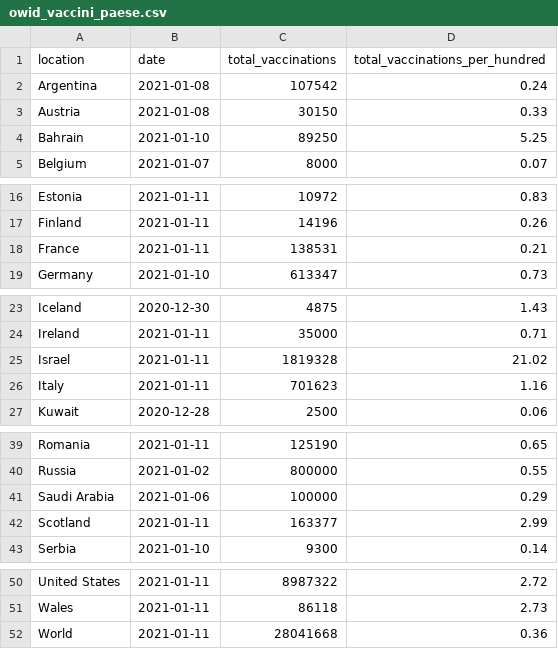
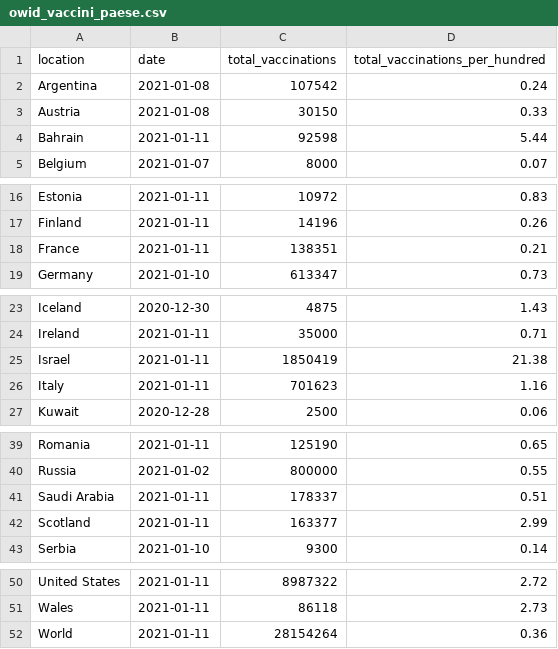
Before and after one commit to Scienzainrete/covid-19, a CSV file: owid_vaccini_paese.csv, drawn as a sheet; only a part is shown, gaps mark what is left out.

Commit message:
11 gen

```diff
--- a/owid_vaccini_paese.csv
+++ b/owid_vaccini_paese.csv
@@ -3,3 +3,3 @@
 "Austria","2021-01-08",30150,0.33
-"Bahrain","2021-01-10",89250,5.25
+"Bahrain","2021-01-11",92598,5.44
 "Belgium","2021-01-07",8000,0.07
@@ -17,3 +17,3 @@
 "Finland","2021-01-11",14196,0.26
-"France","2021-01-11",138531,0.21
+"France","2021-01-11",138351,0.21
 "Germany","2021-01-10",613347,0.73
@@ -24,3 +24,3 @@
 "Ireland","2021-01-11",35000,0.71
-"Israel","2021-01-11",1819328,21.02
+"Israel","2021-01-11",1850419,21.38
 "Italy","2021-01-11",701623,1.16
@@ -40,3 +40,3 @@
 "Russia","2021-01-02",800000,0.55
-"Saudi Arabia","2021-01-06",100000,0.29
+"Saudi Arabia","2021-01-11",178337,0.51
 "Scotland","2021-01-11",163377,2.99
@@ -51,2 +51,2 @@
 "Wales","2021-01-11",86118,2.73
-"World","2021-01-11",28041668,0.36
+"World","2021-01-11",28154264,0.36
```
